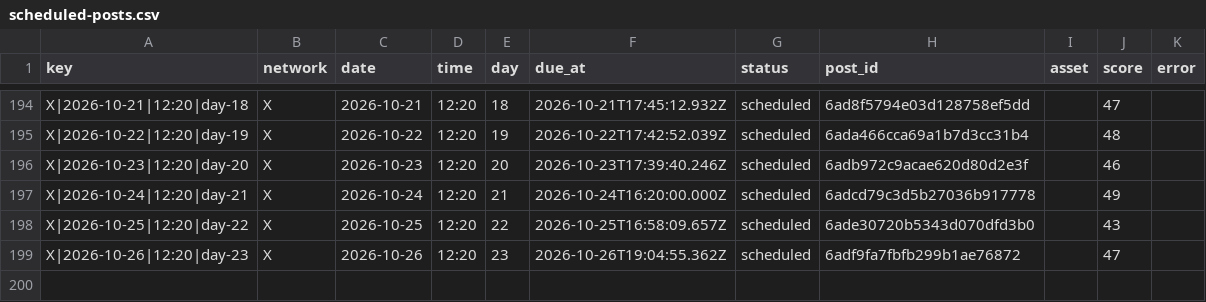
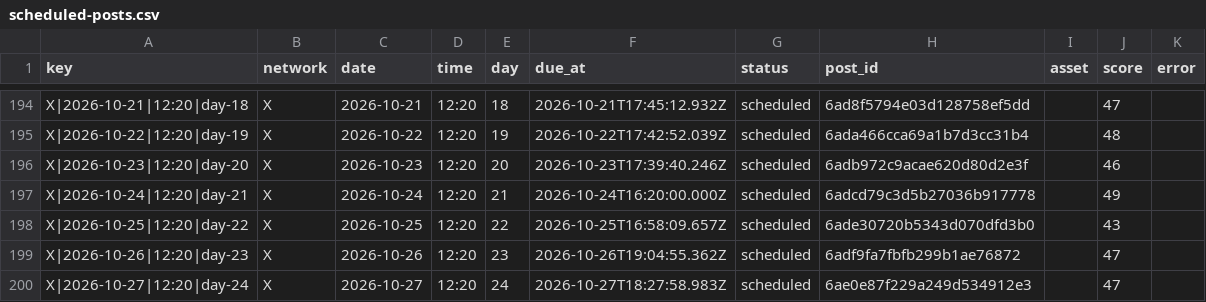
Before and after one commit to nicolass309/leadops-assets, a CSV file: automation/state/scheduled-posts.csv, drawn as a sheet; only a part is shown, gaps mark what is left out.

Commit message:
LeadOps daily publishing state

```diff
--- a/automation/state/scheduled-posts.csv
+++ b/automation/state/scheduled-posts.csv
@@ -199 +199,2 @@ key,network,date,time,day,due_at,status,post_id,asset,score,error
 "X|2026-10-26|12:20|day-23","X","2026-10-26","12:20","23","2026-10-26T19:04:55.362Z","scheduled","6adf9fa7fbfb299b1ae76872","","47",""
+"X|2026-10-27|12:20|day-24","X","2026-10-27","12:20","24","2026-10-27T18:27:58.983Z","scheduled","6ae0e87f229a249d534912e3","","47",""
```
Also changed, not shown: 4 other files.
